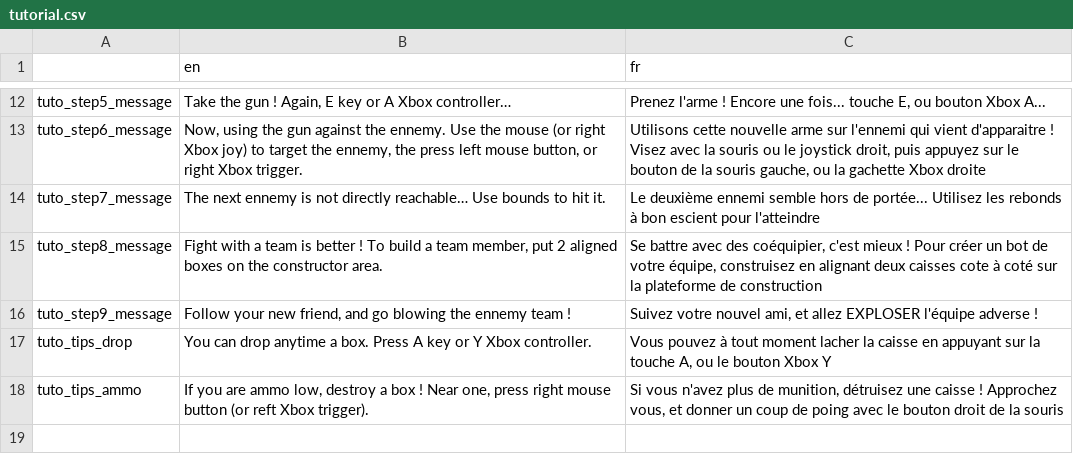
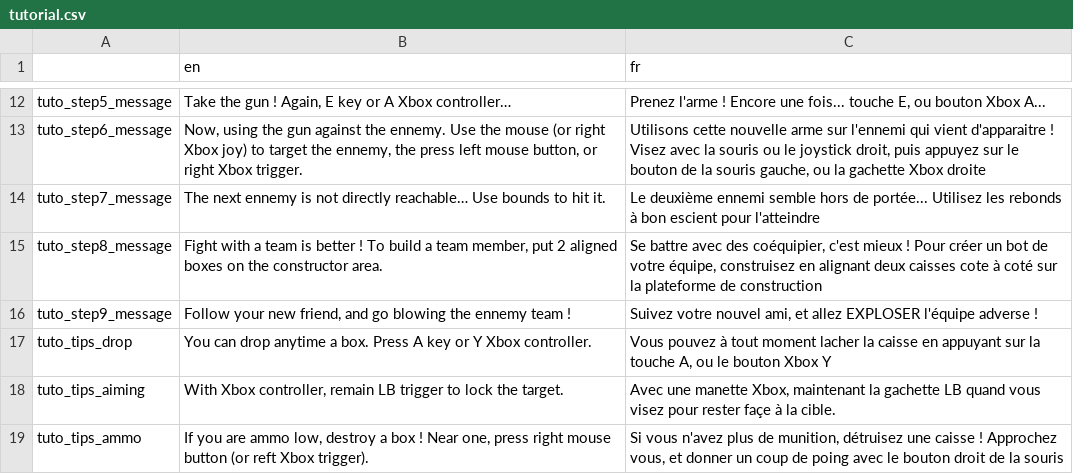
Before and after one commit to Sebajuste/KillPill, a CSV file: i18n/tutorial.csv, drawn as a sheet; only a part is shown, gaps mark what is left out; the diff names each change by its address in the sheet, - before the commit and + after, or states it on an @@ line.

```diff
--- a/i18n/tutorial.csv
+++ b/i18n/tutorial.csv
+row 18: tuto_tips_aiming | With Xbox controller, remain LB trigger to lock the target. | Avec une manette Xbox, maintenant la gachette LB quand vous visez pour rester façe à la cible.
```
Also changed, not shown: i18n/button.csv, 22 other files.
